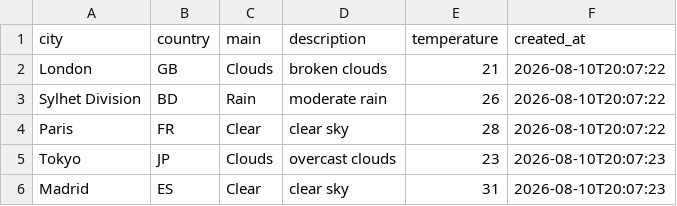
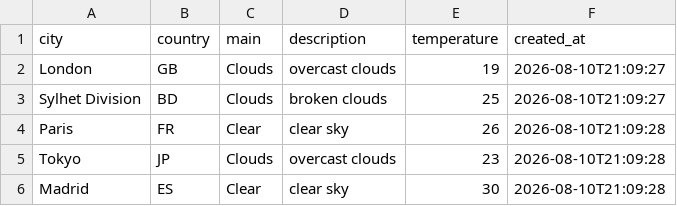
Before and after one commit to amzzz930/amin_repository, a CSV file: weather_data.csv, drawn as a sheet.

```diff
--- a/weather_data.csv
+++ b/weather_data.csv
@@ -1,6 +1,6 @@
 city,country,main,description,temperature,created_at
-London,GB,Clouds,broken clouds,21,2026-08-10T20:07:22
-Sylhet Division,BD,Rain,moderate rain,26,2026-08-10T20:07:22
-Paris,FR,Clear,clear sky,28,2026-08-10T20:07:22
-Tokyo,JP,Clouds,overcast clouds,23,2026-08-10T20:07:23
-Madrid,ES,Clear,clear sky,31,2026-08-10T20:07:23
+London,GB,Clouds,overcast clouds,19,2026-08-10T21:09:27
+Sylhet Division,BD,Clouds,broken clouds,25,2026-08-10T21:09:27
+Paris,FR,Clear,clear sky,26,2026-08-10T21:09:28
+Tokyo,JP,Clouds,overcast clouds,23,2026-08-10T21:09:28
+Madrid,ES,Clear,clear sky,30,2026-08-10T21:09:28
```
